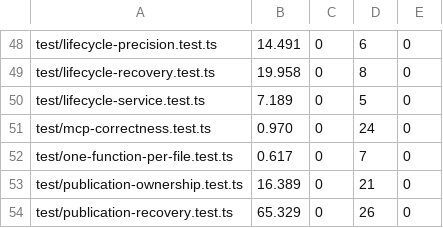
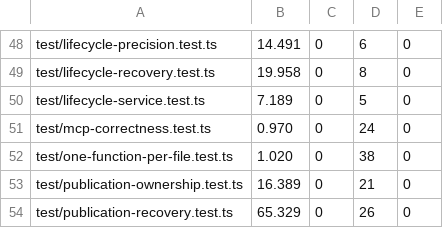
Before and after one commit to Soul-Brews-Studio/arra-oracle-v4, a TSV file: app/server/test.census.tsv, drawn as a sheet; only a part is shown, gaps mark what is left out.

```diff
--- a/app/server/test.census.tsv
+++ b/app/server/test.census.tsv
@@ -51,3 +51,3 @@ test/lifecycle-service.test.ts	7.189	0	5	0
 test/mcp-correctness.test.ts	0.970	0	24	0
-test/one-function-per-file.test.ts	0.617	0	7	0
+test/one-function-per-file.test.ts	1.020	0	38	0
 test/publication-ownership.test.ts	16.389	0	21	0
```
Also changed, not shown: 1 other file.
